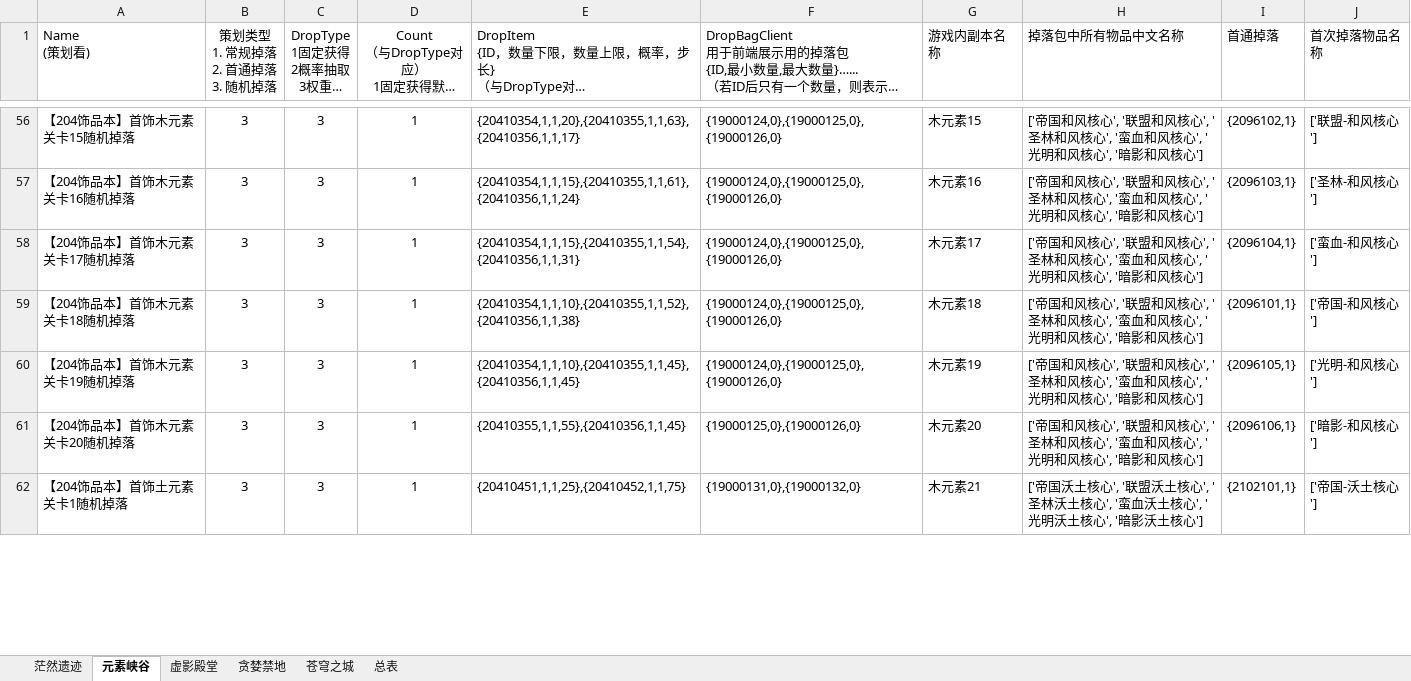
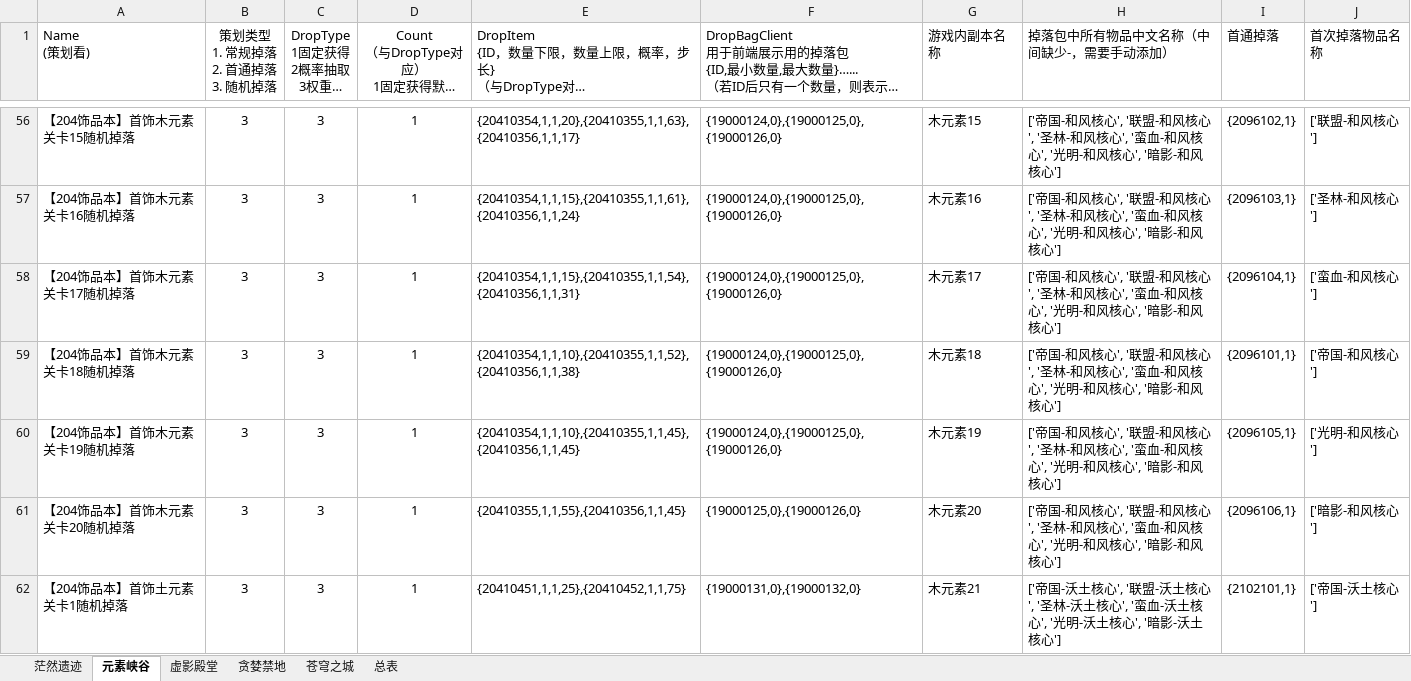
Before and after one commit to ly021499/Achilles, an Excel workbook: res/excel/mapping.xlsx, sheet 元素峡谷, drawn as a sheet; only a part is shown, gaps mark what is left out; long unchanged cells end in …; values as stored, in another font and other column widths than the file's, no borders; the diff covers the shown part only; the diff names each change by its address in the sheet, - before the commit and + after, or states it on an @@ line.

```diff
--- a/res/excel/mapping.xlsx (sheet 元素峡谷)
+++ b/res/excel/mapping.xlsx (sheet 元素峡谷)
-H1: 掉落包中所有物品中文名称
+H1: 掉落包中所有物品中文名称（中间缺少-，需要手动添加）
-H56:H61 (掉落包中所有物品中文名称（中间缺少-，需要手动添加）): ['帝国和风核心', '联盟和风核心', '圣林和风核心', '蛮血和风核心', '光明和风核心', '暗影和风核心…
+H56:H61 (掉落包中所有物品中文名称（中间缺少-，需要手动添加）): ['帝国-和风核心', '联盟-和风核心', '圣林-和风核心', '蛮血-和风核心', '光明-和风核心', '暗影-和风核心…
-H62 (掉落包中所有物品中文名称（中间缺少-，需要手动添加）): ['帝国沃土核心', '联盟沃土核心', '圣林沃土核心', '蛮血沃土核心', '光明沃土核心', '暗影沃土核心…
+H62 (掉落包中所有物品中文名称（中间缺少-，需要手动添加）): ['帝国-沃土核心', '联盟-沃土核心', '圣林-沃土核心', '蛮血-沃土核心', '光明-沃土核心', '暗影-沃土核心…
```
Also changed, not shown: 73 edited cells elsewhere in this sheet, 20 other files.
